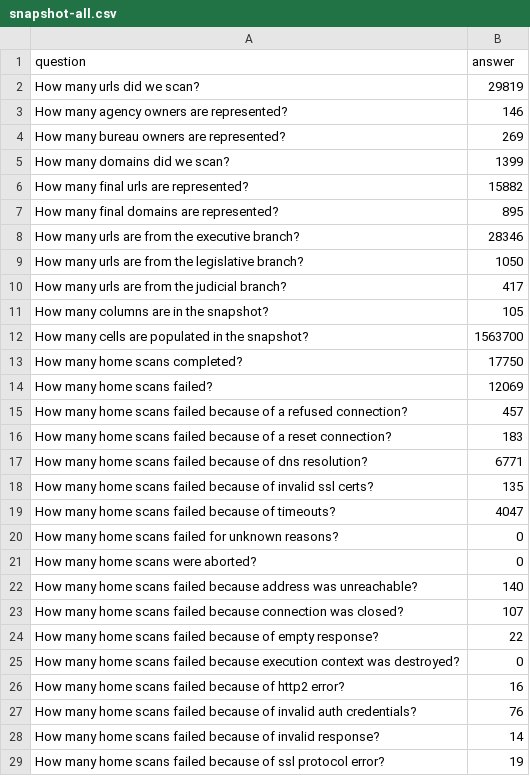
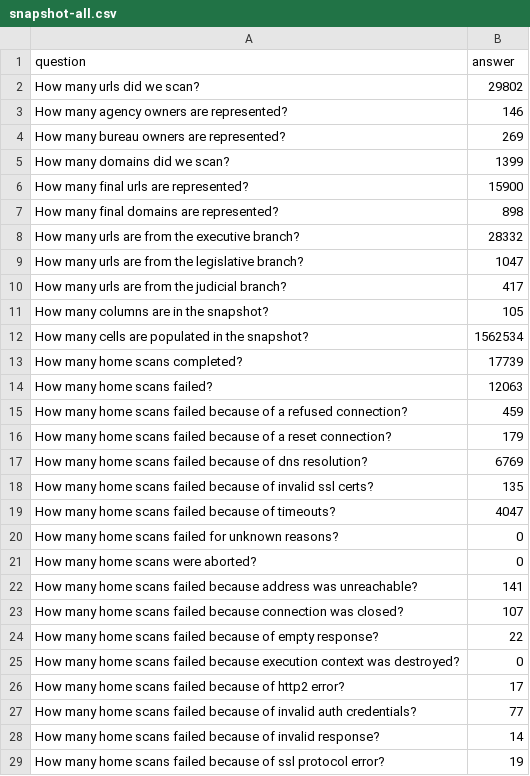
Before and after one commit to GSA/site-scanning-analysis, a CSV file: reports/snapshot-all.csv, drawn as a sheet; only a part is shown; the diff covers the shown part only.

```diff
--- a/reports/snapshot-all.csv
+++ b/reports/snapshot-all.csv
@@ -1,3 +1,3 @@
 question,answer
-How many urls did we scan?,29819
+How many urls did we scan?,29802
 How many agency owners are represented?,146
@@ -5,14 +5,14 @@ How many bureau owners are represented?,269
 How many domains did we scan?,1399
-How many final urls are represented?,15882
-How many final domains are represented?,895
-How many urls are from the executive branch?,28346
-How many urls are from the legislative branch?,1050
+How many final urls are represented?,15900
+How many final domains are represented?,898
+How many urls are from the executive branch?,28332
+How many urls are from the legislative branch?,1047
 How many urls are from the judicial branch?,417
 How many columns are in the snapshot?,105
-How many cells are populated in the snapshot?,1563700
-How many home scans completed?,17750
-How many home scans failed?,12069
-How many home scans failed because of a refused connection?,457
-How many home scans failed because of a reset connection?,183
-How many home scans failed because of dns resolution?,6771
+How many cells are populated in the snapshot?,1562534
+How many home scans completed?,17739
+How many home scans failed?,12063
+How many home scans failed because of a refused connection?,459
+How many home scans failed because of a reset connection?,179
+How many home scans failed because of dns resolution?,6769
 How many home scans failed because of invalid ssl certs?,135
@@ -21,3 +21,3 @@ How many home scans failed for unknown reasons?,0
 How many home scans were aborted?,0
-How many home scans failed because address was unreachable?,140
+How many home scans failed because address was unreachable?,141
 How many home scans failed because connection was closed?,107
@@ -25,4 +25,4 @@ How many home scans failed because of empty response?,22
 How many home scans failed because execution context was destroyed?,0
-How many home scans failed because of http2 error?,16
-How many home scans failed because of invalid auth credentials?,76
+How many home scans failed because of http2 error?,17
+How many home scans failed because of invalid auth credentials?,77
 How many home scans failed because of invalid response?,14
```
Also changed, not shown: 55 edited cells elsewhere in this file, reports/snapshot-primary.csv, reports/standards-bureau.csv, 9 other files.
